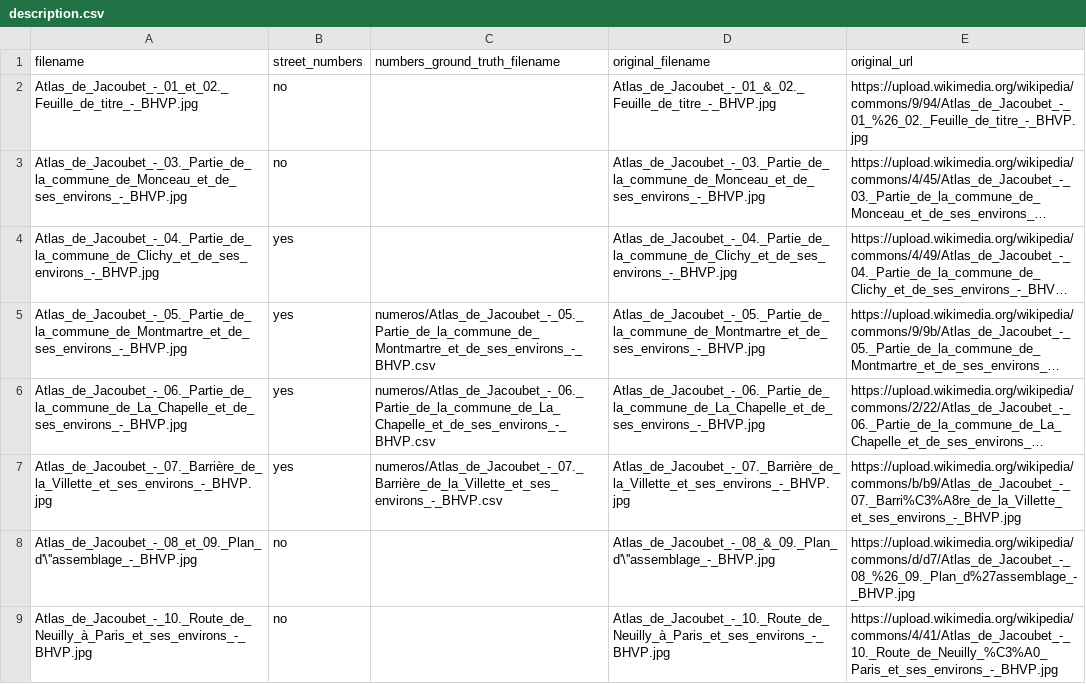
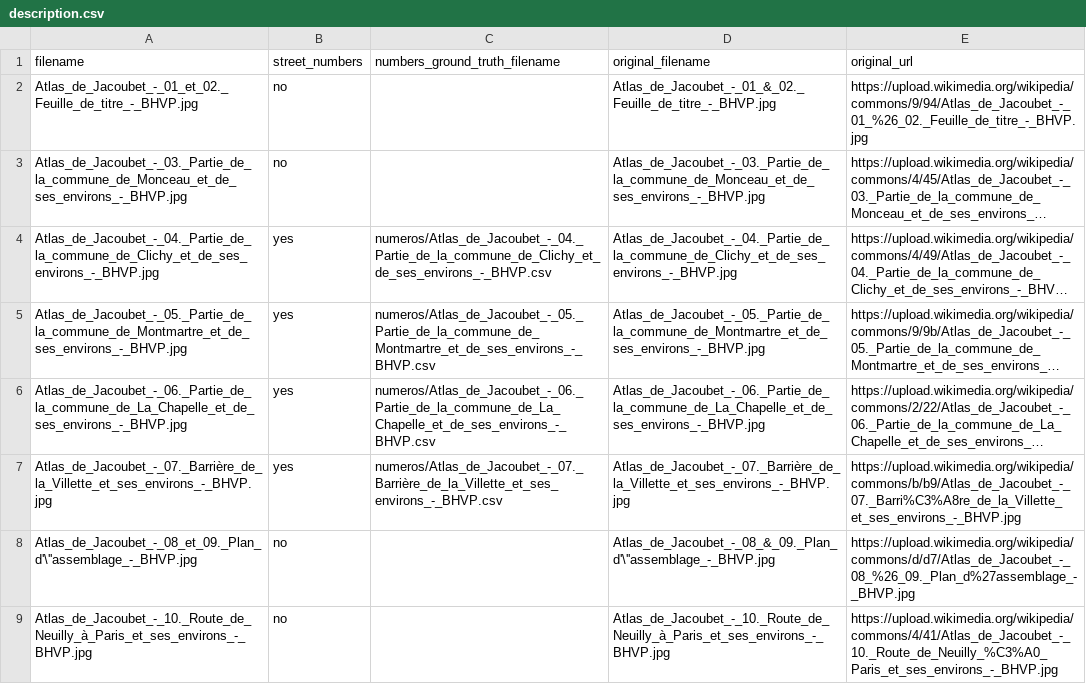
Before and after one commit to soduco/Atlas-de-Jacoubet, a CSV file: description.csv, drawn as a sheet; only a part is shown; long unchanged cells end in …; the diff names each change by its address in the sheet, - before the commit and + after, or states it on an @@ line.

Commit message:
adding the ground truth for sheet 4

```diff
--- a/description.csv
+++ b/description.csv
-C4 (numbers_ground_truth_filename): (empty)
+C4 (numbers_ground_truth_filename): numeros/Atlas_de_Jacoubet_-_04._Partie_de_la_commune_de_Clichy_et_de_ses_environs_-_BHVP.csv
```
Also changed, not shown: 7 other files.
